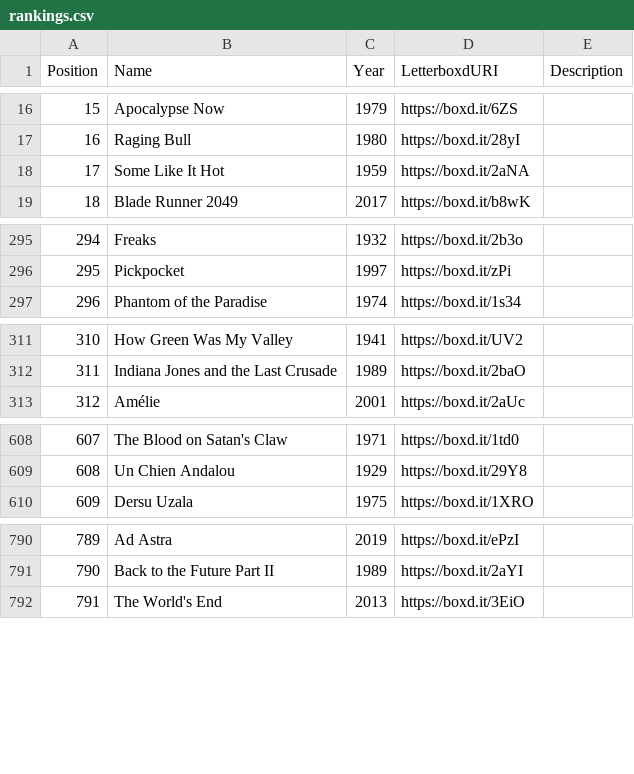
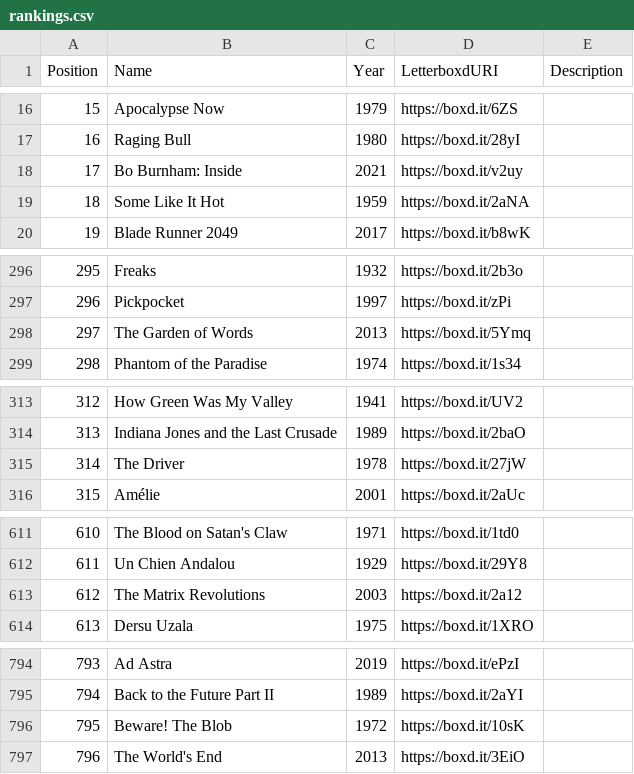
Before and after one commit to MrHen/movie-sorter, a CSV file: rankings.csv, drawn as a sheet; only a part is shown, gaps mark what is left out; addresses are those after the commit; the diff covers the shown part only; the diff names each change by its address in the sheet, - before the commit and + after, or states it on an @@ line.

```diff
--- a/rankings.csv
+++ b/rankings.csv
+row 18: 17 | Bo Burnham: Inside | 2021 | https://boxd.it/v2uy
@@ column A (Position) renumbered from row 19 down @@
+row 298: 297 | The Garden of Words | 2013 | https://boxd.it/5Ymq
+row 315: 314 | The Driver | 1978 | https://boxd.it/27jW
+row 613: 612 | The Matrix Revolutions | 2003 | https://boxd.it/2a12
+row 796: 795 | Beware! The Blob | 1972 | https://boxd.it/10sK
```
Also changed, not shown: 1 added row and 12 edited cells elsewhere in this file, 1 other file.
